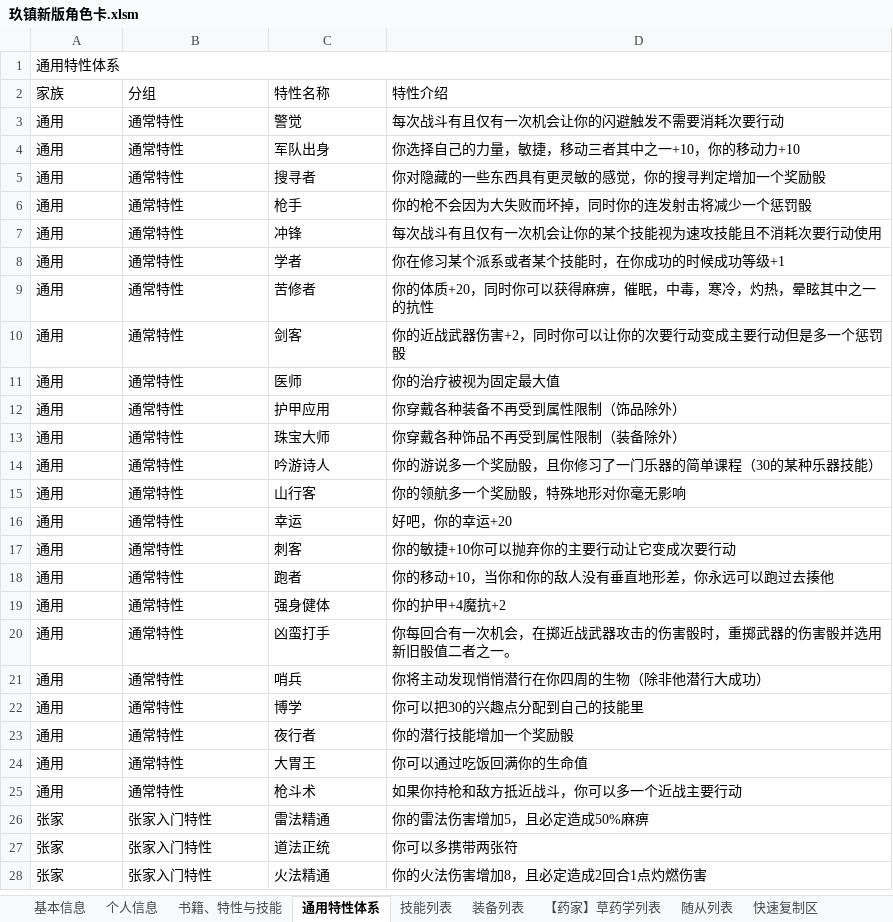
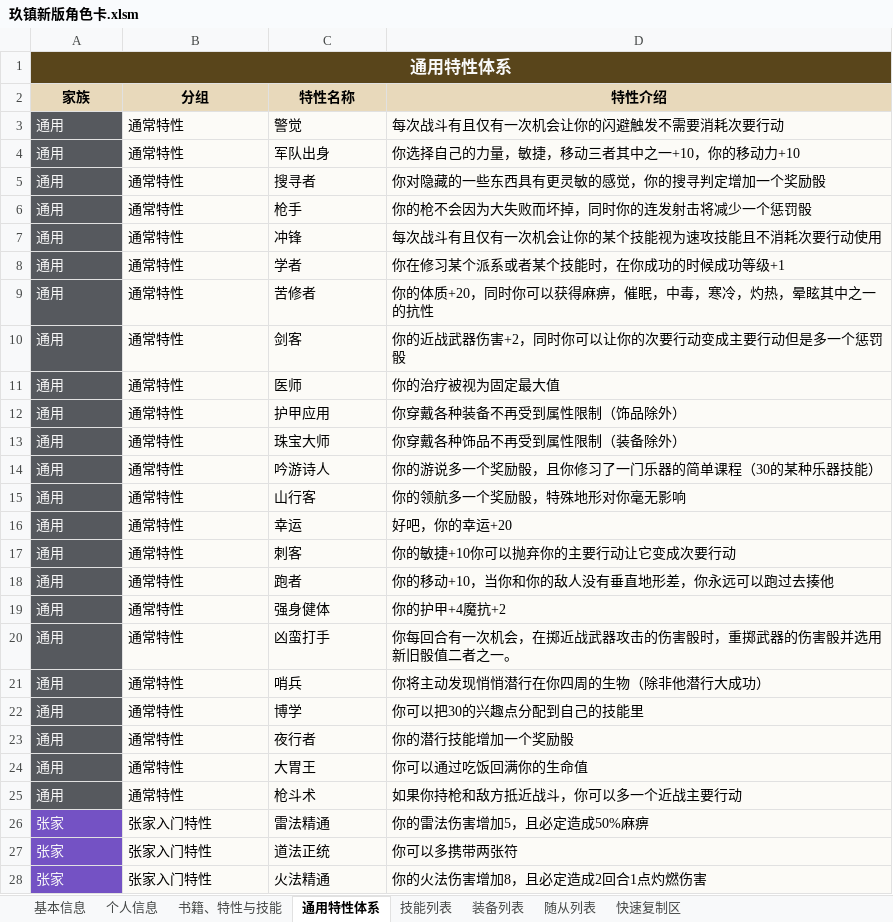
Before and after one commit to ChangeRuleForever/JiuZhen, an Excel workbook: workbooks/玖镇新版角色卡.xlsm, sheet 通用特性体系, drawn as a sheet; only a part is shown; values as stored, in another font and other column widths than the file's, no borders; the diff covers the shown part only; the diff names each change by its address in the sheet, - before the commit and + after, or states it on an @@ line.

```diff
--- a/workbooks/玖镇新版角色卡.xlsm (sheet 通用特性体系)
+++ b/workbooks/玖镇新版角色卡.xlsm (sheet 通用特性体系)
@@ sheet tab hidden: 【药家】草药学列表 @@
-A1 text colour: black
+A1 text colour: #F9F9F9
-A1:D1 fill: none
+A1:D1 fill: #59451B
@@ A1 bold: off → on, text size: larger, alignment: left → center @@
@@ A2:D2 bold: off → on, alignment: left → center, fill: none → #E8D9BB @@
-A3:A28 text colour: black
+A3:A28 text colour: #F9F9F9
-A3:A25 fill: none
+A3:A25 fill: #56595E
-B3:D28 fill: none
+B3:D28 fill: #FCFBF7
-A26:A28 fill: none
+A26:A28 fill: #7452C4
```
Also changed, not shown: cell formats elsewhere in this sheet, sheet 装备列表, sheet 随从列表, sheet 技能列表.
